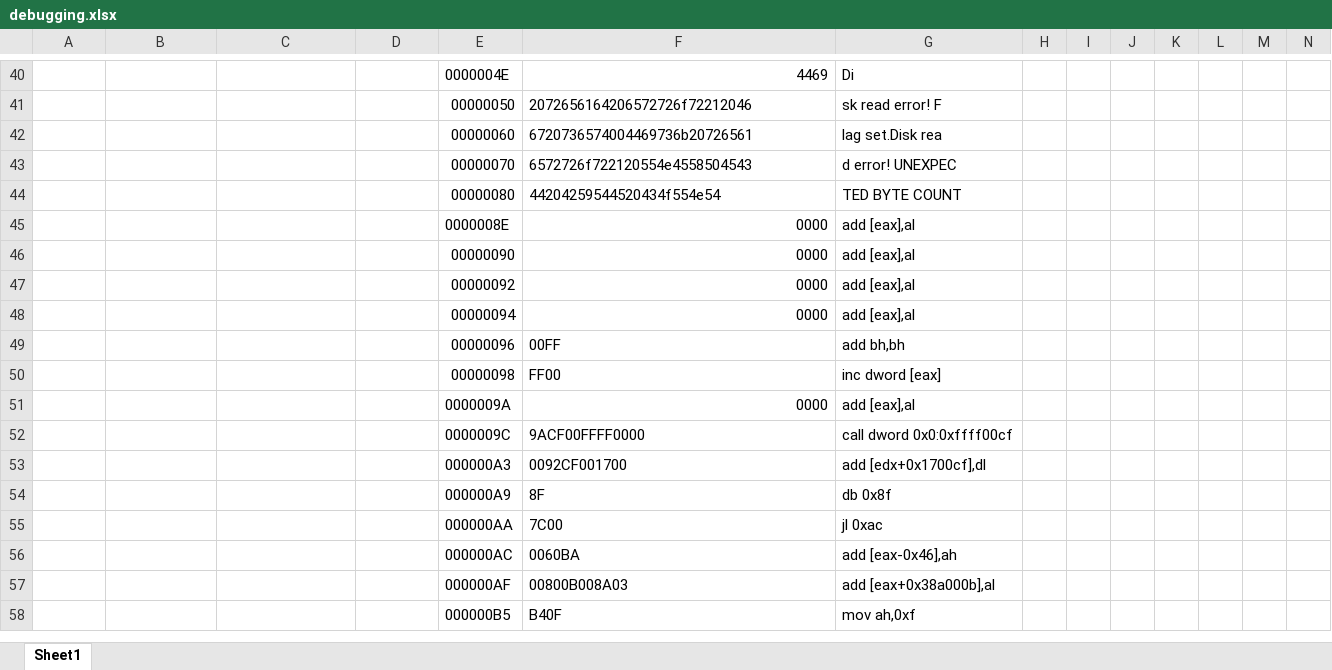
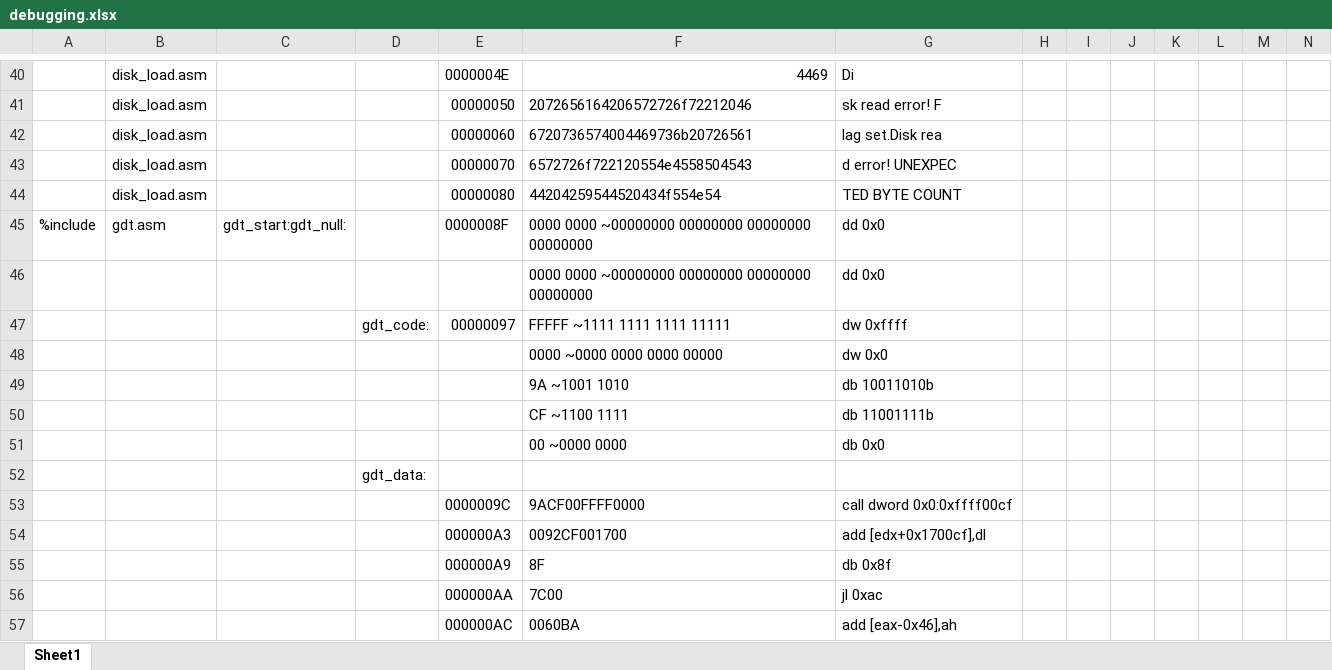
Before and after one commit to fallinbryan/myOS, an Excel workbook: debugging.xlsx, sheet Sheet1, drawn as a sheet; only a part is shown, gaps mark what is left out; the shorter side is filled out with more unchanged rows; values as stored, in another font and other column widths than the file's, no cell formats; removed rows and columns are numbered as before the commit, all else as after; rows hold the shown columns only; the diff covers the shown part only; the diff names each change by its address in the sheet, - before the commit and + after, or states it on an @@ line.

```diff
--- a/debugging.xlsx (sheet Sheet1)
+++ b/debugging.xlsx (sheet Sheet1)
-B40:B44: (empty)
+B40:B44: disk_load.asm
-row 45:  |  |  |  | 0000008E | 0000 | add [eax],al
-row 46:  |  |  |  | 00000090 | 0000 | add [eax],al
-row 47:  |  |  |  | 00000092 | 0000 | add [eax],al
-row 48:  |  |  |  | 00000094 | 0000 | add [eax],al
-row 49:  |  |  |  | 00000096 | 00FF | add bh,bh
-row 50:  |  |  |  | 00000098 | FF00 | inc dword [eax]
-row 51:  |  |  |  | 0000009A | 0000 | add [eax],al
+row 45: %include | gdt.asm | gdt_start:gdt_null: |  | 0000008F | 0000 0000 ~00000000 00000000 00000000 00000000 | dd 0x0
+row 46:  |  |  |  |  | 0000 0000 ~00000000 00000000 00000000 00000000 | dd 0x0
+row 47:  |  |  | gdt_code: | 00000097 | FFFFF ~1111 1111 1111 11111 | dw 0xffff
+row 48:  |  |  |  |  | 0000 ~0000 0000 0000 00000 | dw 0x0
+row 49:  |  |  |  |  | 9A ~1001 1010 | db 10011010b
+row 50:  |  |  |  |  | CF ~1100 1111 | db 11001111b
+row 51:  |  |  |  |  | 00 ~0000 0000 | db 0x0
+row 52:  |  |  | gdt_data:
```
Also changed, not shown: 4 added rows, 4 removed rows and 65 edited cells elsewhere in this sheet, cell formats, 9 other files.
